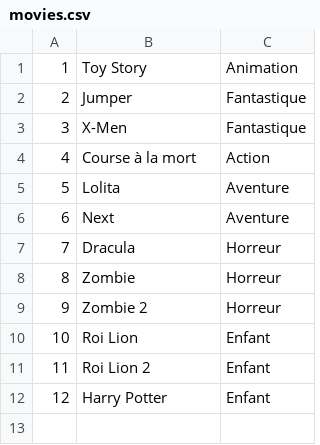
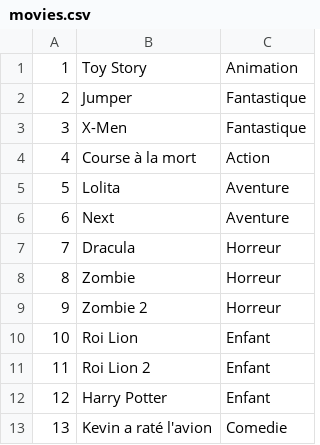
Before and after one commit to josue-lubaki/SpringBoot-Pratices, a CSV file: MovieApp/movies.csv, drawn as a sheet.

```diff
--- a/MovieApp/movies.csv
+++ b/MovieApp/movies.csv
@@ -12 +12,2 @@
 12;Harry Potter;Enfant
+13;Kevin a raté l'avion;Comedie
```
Also changed, not shown: 23 other files.
